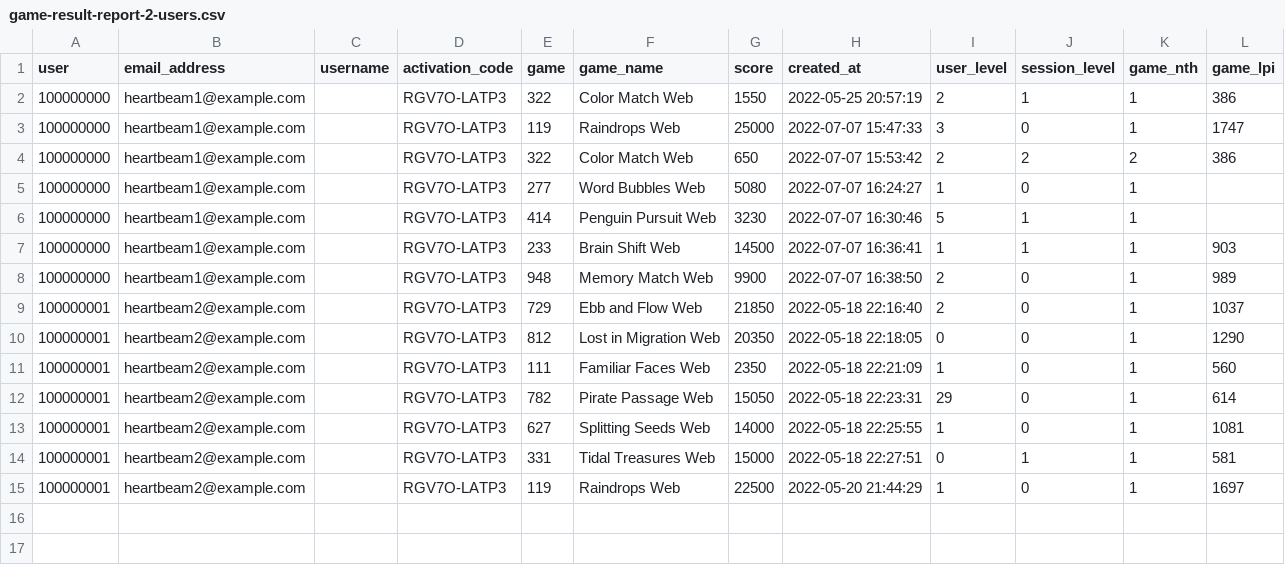
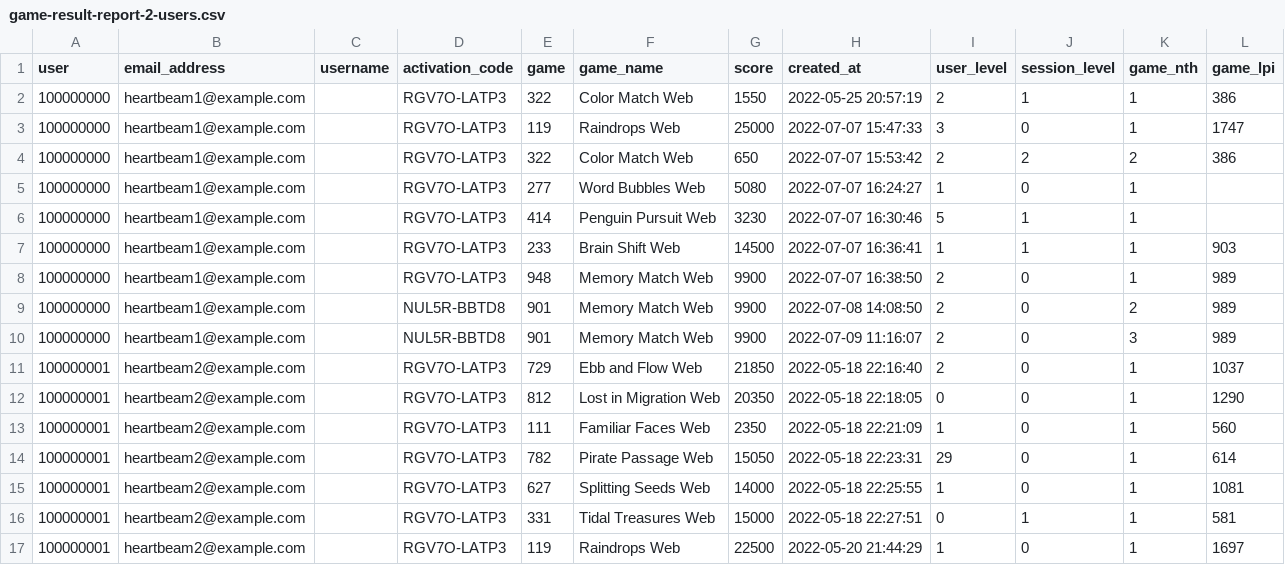
Before and after one commit to EmotionCognitionLab/pvs, a CSV file: server/lambdas/process-lumosity-emails/__test__/game-result-report-2-users.csv, drawn as a sheet.

```diff
--- a/server/lambdas/process-lumosity-emails/__test__/game-result-report-2-users.csv
+++ b/server/lambdas/process-lumosity-emails/__test__/game-result-report-2-users.csv
@@ -8,2 +8,4 @@ user,email_address,username,activation_code,game,game_name,score,created_at,user
 100000000,heartbeam1@example.com,,RGV7O-LATP3,948,Memory Match Web,9900,2022-07-07 16:38:50,2,0,1,989
+100000000,heartbeam1@example.com,,NUL5R-BBTD8,901,Memory Match Web,9900,2022-07-08 14:08:50,2,0,2,989
+100000000,heartbeam1@example.com,,NUL5R-BBTD8,901,Memory Match Web,9900,2022-07-09 11:16:07,2,0,3,989
 100000001,heartbeam2@example.com,,RGV7O-LATP3,729,Ebb and Flow Web,21850,2022-05-18 22:16:40,2,0,1,1037
```
Also changed, not shown: server/lambdas/process-lumosity-emails/__test__/game-result-report-1-user.csv, 3 other files.
